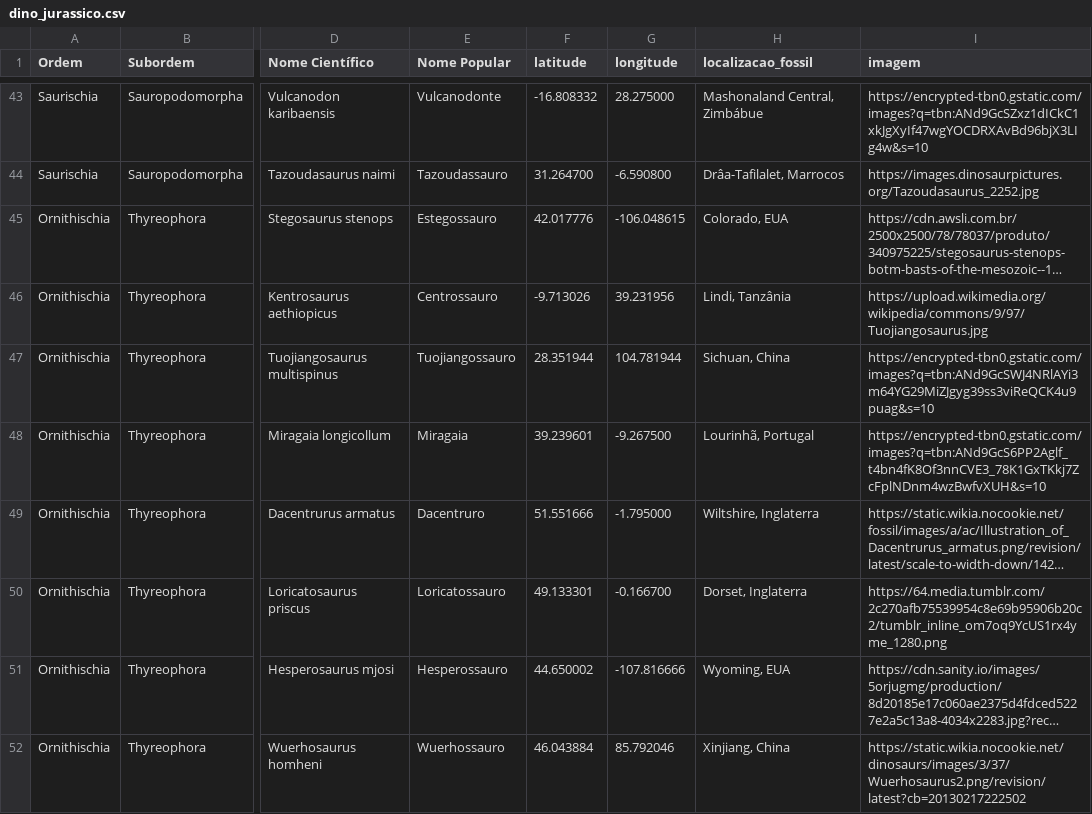
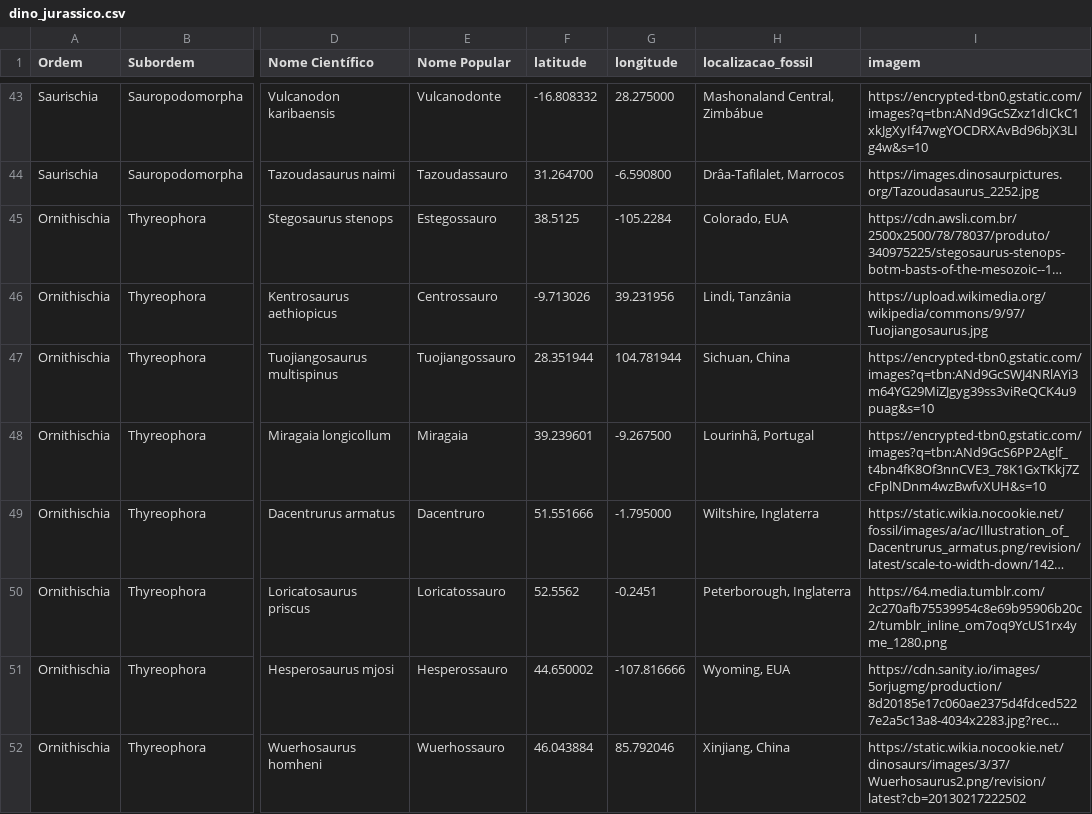
Before and after one commit to Guto-stack/TrabalhoII_TecnologiasWeb, a CSV file: BancoDeDados/data/dino_jurassico.csv, drawn as a sheet; only a part is shown, gaps mark what is left out; long unchanged cells end in …; the diff covers the shown part only; the diff names each change by its address in the sheet, - before the commit and + after, or states it on an @@ line.

```diff
--- a/BancoDeDados/data/dino_jurassico.csv
+++ b/BancoDeDados/data/dino_jurassico.csv
-F45 (latitude): 42.017776
+F45 (latitude): 38.5125
-G45 (longitude): -106.048615
+G45 (longitude): -105.2284
-F50 (latitude): 49.133301
+F50 (latitude): 52.5562
-G50 (longitude): -0.166700
+G50 (longitude): -0.2451
-H50 (localizacao_fossil): Dorset, Inglaterra
+H50 (localizacao_fossil): Peterborough, Inglaterra
```
Also changed, not shown: 8 edited cells elsewhere in this file, BancoDeDados/data/dino_cretaceo.csv, BancoDeDados/data/dino_triassico.csv, 15 other files.
